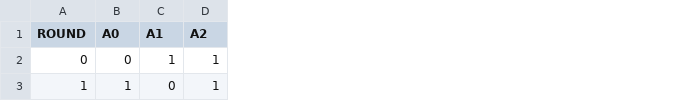
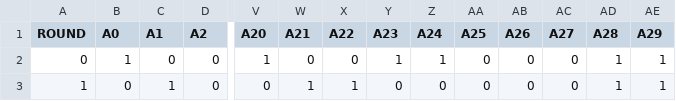
Before and after one commit to Oscarvch03/Semillero_MSCFS, a CSV file: Modelo_ElFaro/Version_2/estrategias.csv, drawn as a sheet; only a part is shown, gaps mark what is left out; the diff covers the shown part only; the diff names each change by its address in the sheet, - before the commit and + after, or states it on an @@ line.

```diff
--- a/Modelo_ElFaro/Version_2/estrategias.csv
+++ b/Modelo_ElFaro/Version_2/estrategias.csv
+column V (A20), rows 2-3: 1 | 0
+column W (A21), rows 2-3: 0 | 1
+column X (A22), rows 2-3: 0 | 1
+column Y (A23), rows 2-3: 1 | 0
+column Z (A24), rows 2-3: 1 | 0
+column AA (A25), rows 2-3: 0 | 0
+column AB (A26), rows 2-3: 0 | 0
+column AC (A27), rows 2-3: 0 | 0
+column AD (A28), rows 2-3: 1 | 1
+column AE (A29), rows 2-3: 1 | 1
-B2 (A0): 0
+B2 (A0): 1
-C2 (A1): 1
+C2 (A1): 0
-D2:D3 (A2): 1
+D2:D3 (A2): 0
-B3 (A0): 1
+B3 (A0): 0
-C3 (A1): 0
+C3 (A1): 1
```
Also changed, not shown: 105 edited cells elsewhere in this file, Modelo_ElFaro/Version_2/politicas.csv, Modelo_ElFaro/Version_2/puntajes.csv, 4 other files.
